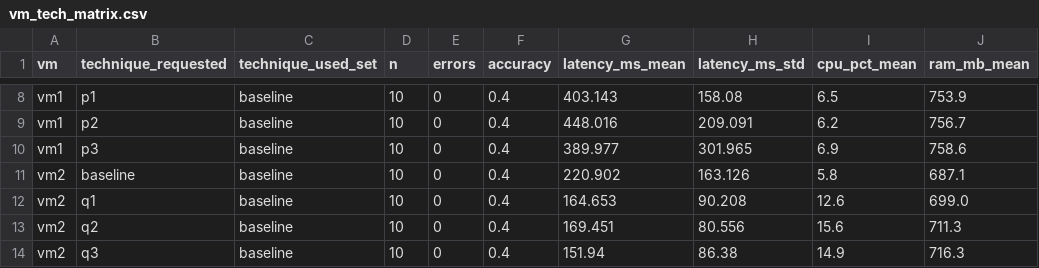
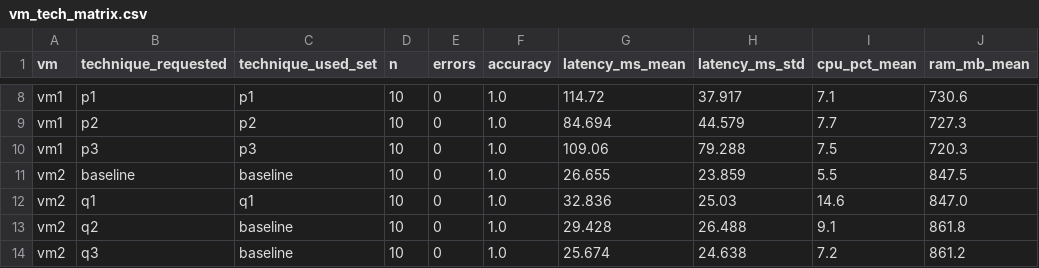
Before and after one commit to AIT-LAHCEN-REDOUAN/edge-ai-iot-monitoring, a CSV file: results/deployment/vm_tech_matrix.csv, drawn as a sheet; only a part is shown, gaps mark what is left out; the diff covers the shown part only; the diff names each change by its address in the sheet, - before the commit and + after, or states it on an @@ line.

```diff
--- a/results/deployment/vm_tech_matrix.csv
+++ b/results/deployment/vm_tech_matrix.csv
-C8 (technique_used_set): baseline
+C8 (technique_used_set): p1
-F8:F14 (accuracy): 0.4
+F8:F14 (accuracy): 1.0
-G8 (latency_ms_mean): 403.143
+G8 (latency_ms_mean): 114.72
-H8 (latency_ms_std): 158.08
+H8 (latency_ms_std): 37.917
-I8 (cpu_pct_mean): 6.5
+I8 (cpu_pct_mean): 7.1
-J8 (ram_mb_mean): 753.9
+J8 (ram_mb_mean): 730.6
-C9 (technique_used_set): baseline
+C9 (technique_used_set): p2
-G9 (latency_ms_mean): 448.016
+G9 (latency_ms_mean): 84.694
-H9 (latency_ms_std): 209.091
+H9 (latency_ms_std): 44.579
-I9 (cpu_pct_mean): 6.2
+I9 (cpu_pct_mean): 7.7
-J9 (ram_mb_mean): 756.7
+J9 (ram_mb_mean): 727.3
-C10 (technique_used_set): baseline
+C10 (technique_used_set): p3
-G10 (latency_ms_mean): 389.977
+G10 (latency_ms_mean): 109.06
-H10 (latency_ms_std): 301.965
+H10 (latency_ms_std): 79.288
-I10 (cpu_pct_mean): 6.9
+I10 (cpu_pct_mean): 7.5
-J10 (ram_mb_mean): 758.6
+J10 (ram_mb_mean): 720.3
-G11 (latency_ms_mean): 220.902
+G11 (latency_ms_mean): 26.655
-H11 (latency_ms_std): 163.126
+H11 (latency_ms_std): 23.859
-I11 (cpu_pct_mean): 5.8
+I11 (cpu_pct_mean): 5.5
-J11 (ram_mb_mean): 687.1
+J11 (ram_mb_mean): 847.5
-C12 (technique_used_set): baseline
+C12 (technique_used_set): q1
-G12 (latency_ms_mean): 164.653
+G12 (latency_ms_mean): 32.836
-H12 (latency_ms_std): 90.208
+H12 (latency_ms_std): 25.03
-I12 (cpu_pct_mean): 12.6
+I12 (cpu_pct_mean): 14.6
-J12 (ram_mb_mean): 699.0
+J12 (ram_mb_mean): 847.0
-G13 (latency_ms_mean): 169.451
+G13 (latency_ms_mean): 29.428
-H13 (latency_ms_std): 80.556
+H13 (latency_ms_std): 26.488
-I13 (cpu_pct_mean): 15.6
+I13 (cpu_pct_mean): 9.1
-J13 (ram_mb_mean): 711.3
+J13 (ram_mb_mean): 861.8
-G14 (latency_ms_mean): 151.94
+G14 (latency_ms_mean): 25.674
-H14 (latency_ms_std): 86.38
+H14 (latency_ms_std): 24.638
-I14 (cpu_pct_mean): 14.9
+I14 (cpu_pct_mean): 7.2
-J14 (ram_mb_mean): 716.3
+J14 (ram_mb_mean): 861.2
```
Also changed, not shown: 114 edited cells elsewhere in this file, results/collective/detail.csv, 6 other files.
